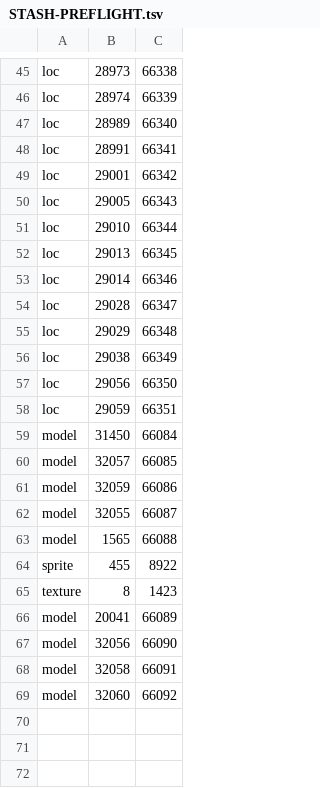
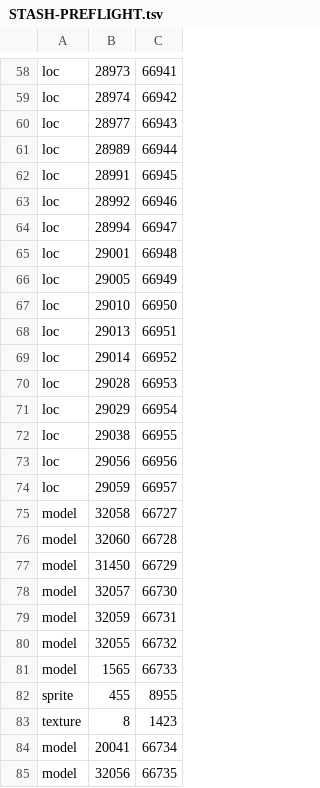
Before and after one commit to Meneerstink/game, a TSV file: docs/CLUE/STASH-PREFLIGHT.tsv, drawn as a sheet; only a part is shown, gaps mark what is left out; removed rows and columns are numbered as before the commit, all else as after; the diff covers the shown part only; the diff names each change by its address in the sheet, - before the commit and + after, or states it on an @@ line.

```diff
--- a/docs/CLUE/STASH-PREFLIGHT.tsv
+++ b/docs/CLUE/STASH-PREFLIGHT.tsv
-C58: 66338
+C58: 66941
-C59: 66339
+C59: 66942
+row 60: loc | 28977 | 66943
-C61: 66340
+C61: 66944
-C62: 66341
+C62: 66945
+row 63: loc | 28992 | 66946
+row 64: loc | 28994 | 66947
-C65: 66342
+C65: 66948
-C66: 66343
+C66: 66949
-C67: 66344
+C67: 66950
-C68: 66345
+C68: 66951
-C69: 66346
+C69: 66952
-C70: 66347
+C70: 66953
-C71: 66348
+C71: 66954
-C72: 66349
+C72: 66955
-C73: 66350
+C73: 66956
-C74: 66351
+C74: 66957
+row 75: model | 32058 | 66727
+row 76: model | 32060 | 66728
-C77: 66084
+C77: 66729
-C78: 66085
+C78: 66730
-C79: 66086
+C79: 66731
-C80: 66087
+C80: 66732
-C81: 66088
+C81: 66733
-C82: 8922
+C82: 8955
-C84: 66089
+C84: 66734
-C85: 66090
+C85: 66735
-row 68: model | 32058 | 66091
-row 69: model | 32060 | 66092
```
Also changed, not shown: 13 added rows and 44 edited cells elsewhere in this file, docs/CLUE/STASH-CHART-PREFLIGHT.tsv, 28 other files.
